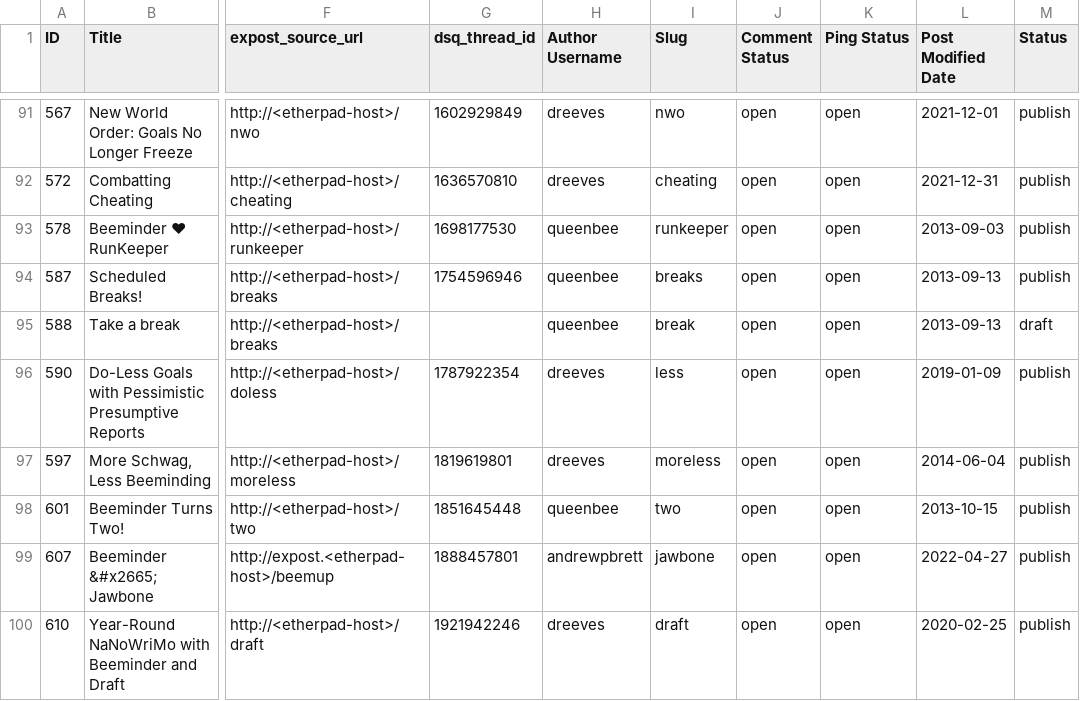
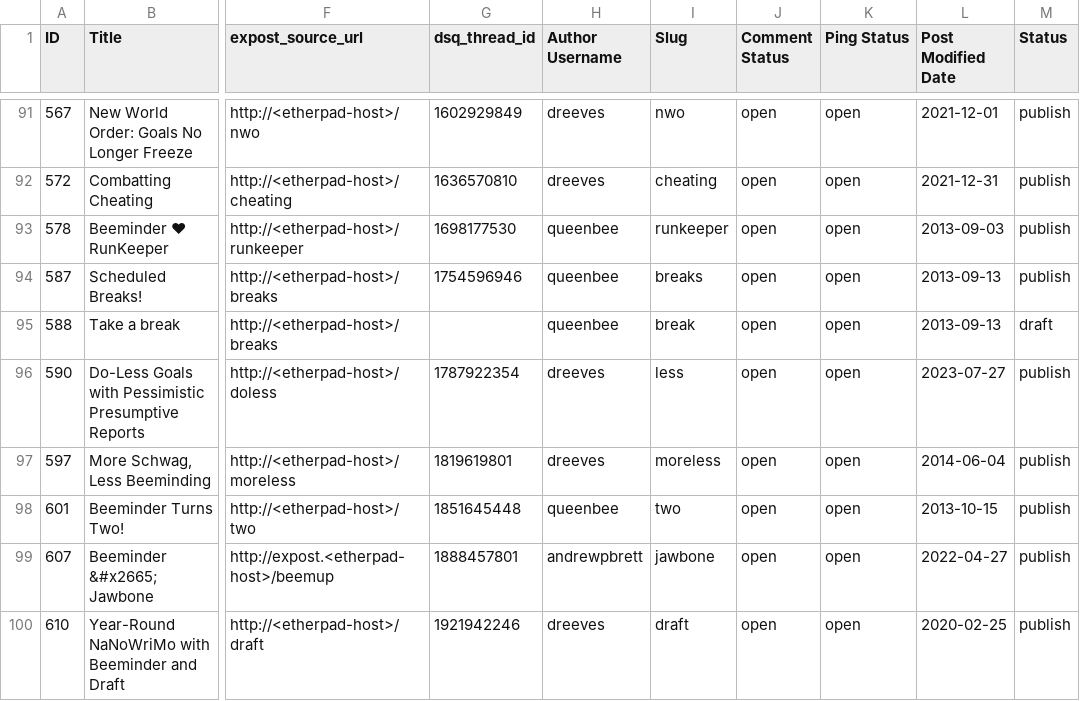
Before and after one commit to beeminder/blog, a CSV file: wp-export.csv, drawn as a sheet; only a part is shown, gaps mark what is left out; the diff covers the shown part only; the diff names each change by its address in the sheet, - before the commit and + after, or states it on an @@ line.

Commit message:
update wp export

```diff
--- a/wp-export.csv
+++ b/wp-export.csv
-L96 (Post Modified Date): 2019-01-09
+L96 (Post Modified Date): 2023-07-27
```
Also changed, not shown: 3 added rows and 5 edited cells elsewhere in this file.
